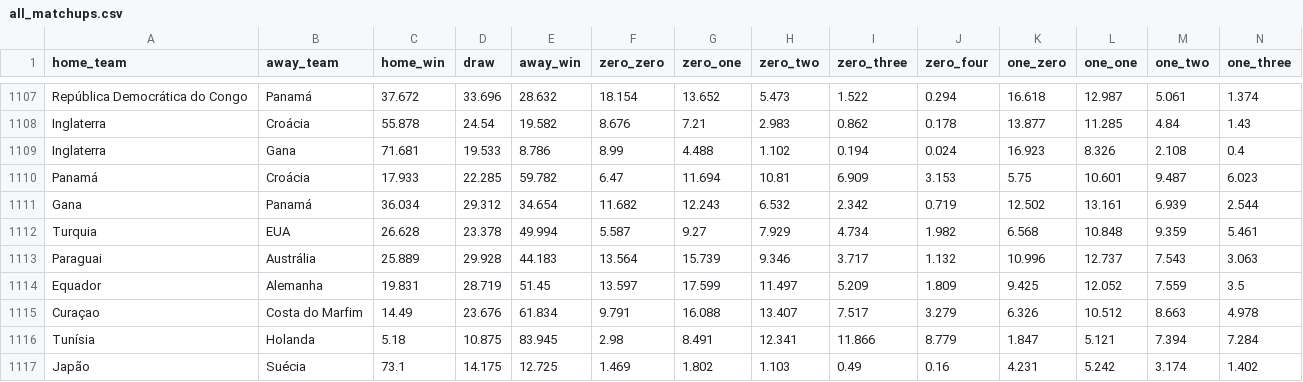
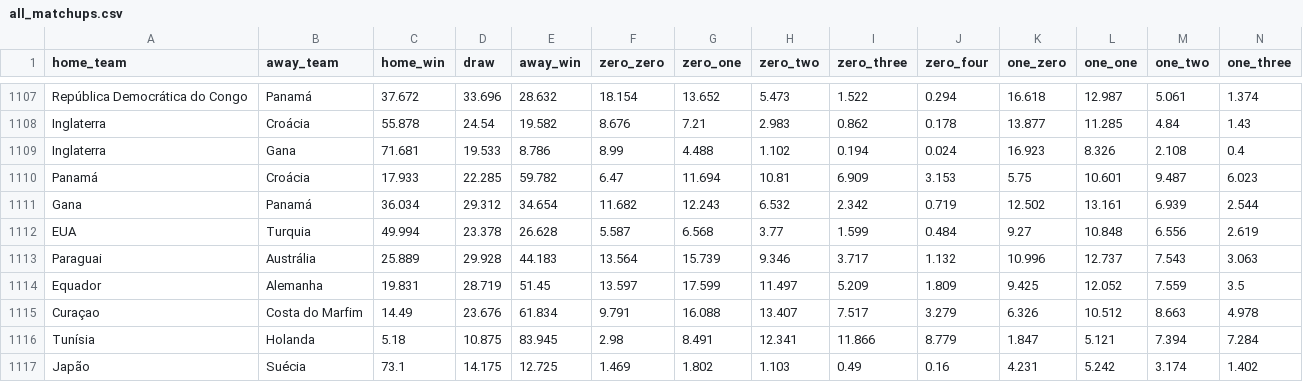
Before and after one commit to BrazilianFootball/WorldCup2026, a CSV file: docs/csv/previsoes/all_matchups.csv, drawn as a sheet; only a part is shown, gaps mark what is left out; removed rows and columns are numbered as before the commit, all else as after; rows hold the shown columns only; the diff names each change by its address in the sheet, - before the commit and + after, or states it on an @@ line.

```diff
--- a/docs/csv/previsoes/all_matchups.csv
+++ b/docs/csv/previsoes/all_matchups.csv
-row 1112: Turquia | EUA | 26.628 | 23.378 | 49.994 | 5.587 | 9.27 | 7.929 | 4.734 | 1.982 | 6.568 | 10.848 | 9.359 | 5.461
+row 1112: EUA | Turquia | 49.994 | 23.378 | 26.628 | 5.587 | 6.568 | 3.77 | 1.599 | 0.484 | 9.27 | 10.848 | 6.556 | 2.619
```
Also changed, not shown: 4 other files.
